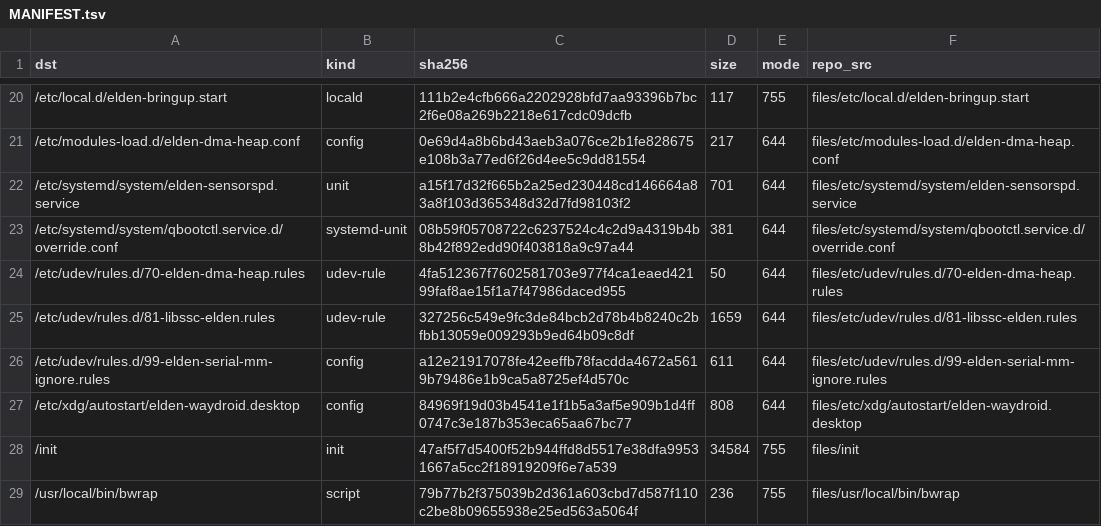
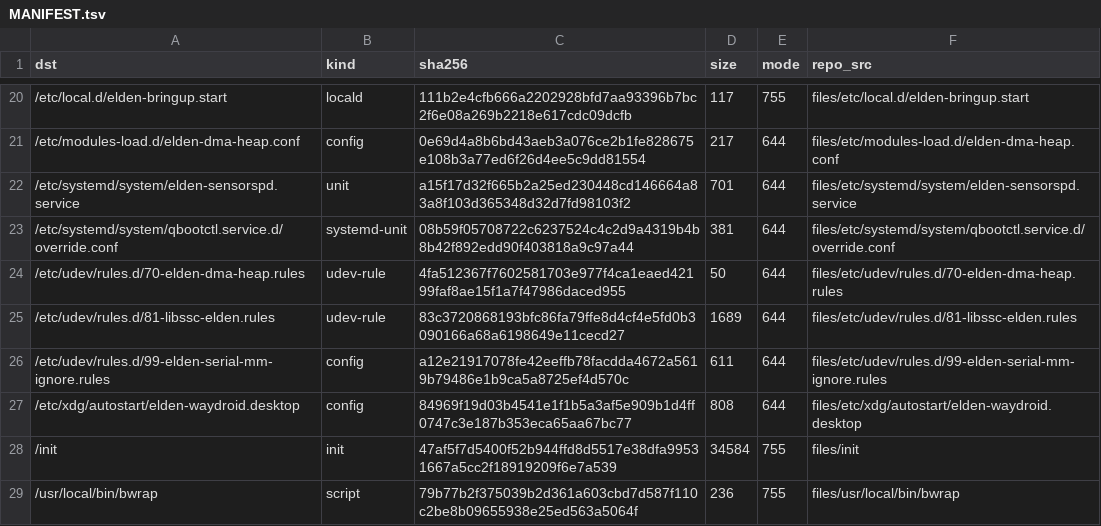
Before and after one commit to xiaquwan1001/lenovo-legion-y700-gen4-tb322fc-elden-linux, a TSV file: packaging/elden-userland/MANIFEST.tsv, drawn as a sheet; only a part is shown, gaps mark what is left out.

```diff
--- a/packaging/elden-userland/MANIFEST.tsv
+++ b/packaging/elden-userland/MANIFEST.tsv
@@ -24,3 +24,3 @@ dst	kind	sha256	size	mode	repo_src
 /etc/udev/rules.d/70-elden-dma-heap.rules	udev-rule	4fa512367f7602581703e977f4ca1eaed42199faf8ae15f1a7f47986daced955	50	644	files/etc/udev/rules.d/70-elden-dma-heap.rules
-/etc/udev/rules.d/81-libssc-elden.rules	udev-rule	327256c549e9fc3de84bcb2d78b4b8240c2bfbb13059e009293b9ed64b09c8df	1659	644	files/etc/udev/rules.d/81-libssc-elden.rules
+/etc/udev/rules.d/81-libssc-elden.rules	udev-rule	83c3720868193bfc86fa79ffe8d4cf4e5fd0b3090166a68a6198649e11cecd27	1689	644	files/etc/udev/rules.d/81-libssc-elden.rules
 /etc/udev/rules.d/99-elden-serial-mm-ignore.rules	config	a12e21917078fe42eeffb78facdda4672a5619b79486e1b9ca5a8725ef4d570c	611	644	files/etc/udev/rules.d/99-elden-serial-mm-ignore.rules
```
Also changed, not shown: 5 other files.
